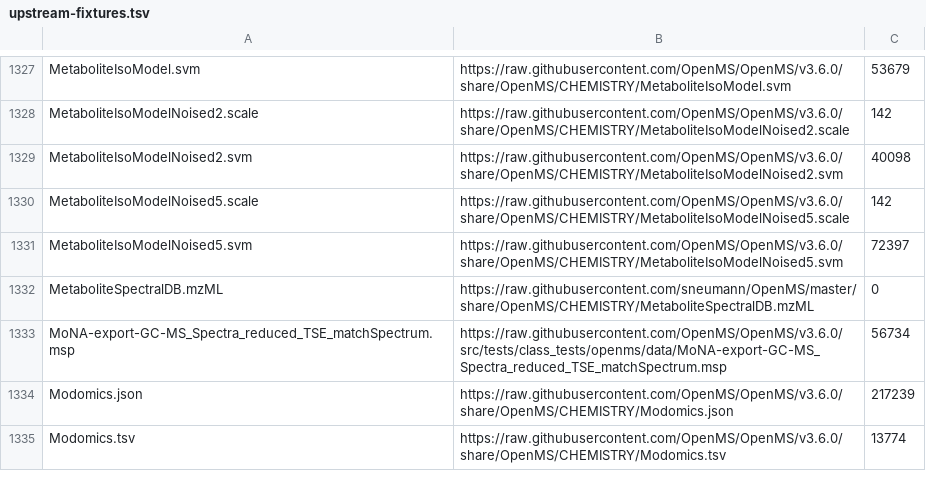
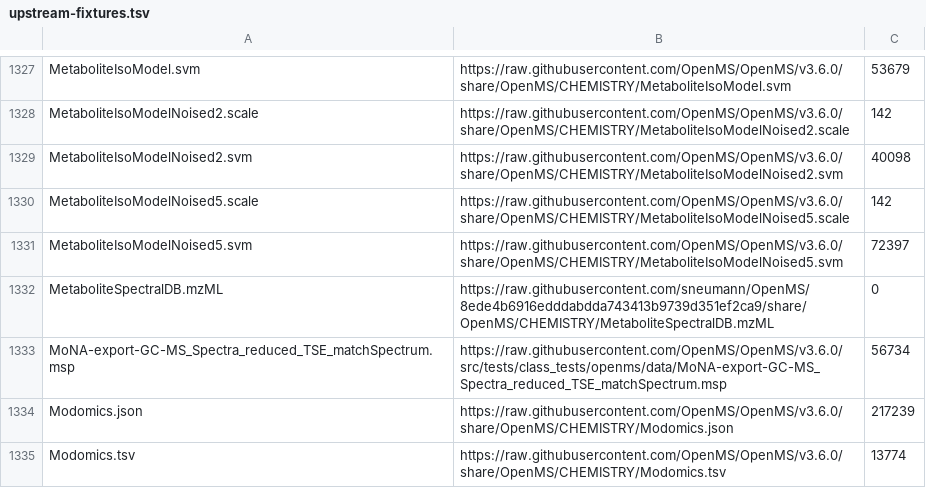
Before and after one commit to galaxyproteomics/tools-galaxyp, a TSV file: tools/openms/aux/upstream-fixtures.tsv, drawn as a sheet; only a part is shown, gaps mark what is left out.

Commit message:
openms: ship only the test data that cannot be downloaded
Every generated test now names the upstream file in a `location=`
attribute, so a fixture in test-data/ is only needed when

  - the file is not an OpenMS fixture (random.fa, random_RNA.fa),
  - it is produced by prepare_test_data.sh and compared against
    (SequenceCoverageCalculator_1.idXML, empty_0.idXML,
    MapAlignerIdentification_7_input1_0.idXML), or
  - prepare_test_data.sh rewrites it in place (INIUpdater_1_noupdate_0.toppas).

The other 43 files were either downloaded at test time (16 of them, the
`location=` already carried the same URL) or referenced by nothing at all
(27, mostly leftovers of UPGRADE rounds).  12.5 MB of them - the two
copies of unimod.xml included - also broke the 1 MB file size check.

The spectral library of MetaboliteSpectralMatcher is now pinned to a
commit instead of a branch: a branch would silently change the file the
test compares against.

```diff
--- a/tools/openms/aux/upstream-fixtures.tsv
+++ b/tools/openms/aux/upstream-fixtures.tsv
@@ -1331,3 +1331,3 @@ MetaboliteIsoModelNoised5.scale	https://raw.githubusercontent.com/OpenMS/OpenMS/
 MetaboliteIsoModelNoised5.svm	https://raw.githubusercontent.com/OpenMS/OpenMS/v3.6.0/share/OpenMS/CHEMISTRY/MetaboliteIsoModelNoised5.svm	72397
-MetaboliteSpectralDB.mzML	https://raw.githubusercontent.com/sneumann/OpenMS/master/share/OpenMS/CHEMISTRY/MetaboliteSpectralDB.mzML	0
+MetaboliteSpectralDB.mzML	https://raw.githubusercontent.com/sneumann/OpenMS/8ede4b6916edddabdda743413b9739d351ef2ca9/share/OpenMS/CHEMISTRY/MetaboliteSpectralDB.mzML	0
 MoNA-export-GC-MS_Spectra_reduced_TSE_matchSpectrum.msp	https://raw.githubusercontent.com/OpenMS/OpenMS/v3.6.0/src/tests/class_tests/openms/data/MoNA-export-GC-MS_Spectra_reduced_TSE_matchSpectrum.msp	56734
```
Also changed, not shown: 44 other files.
